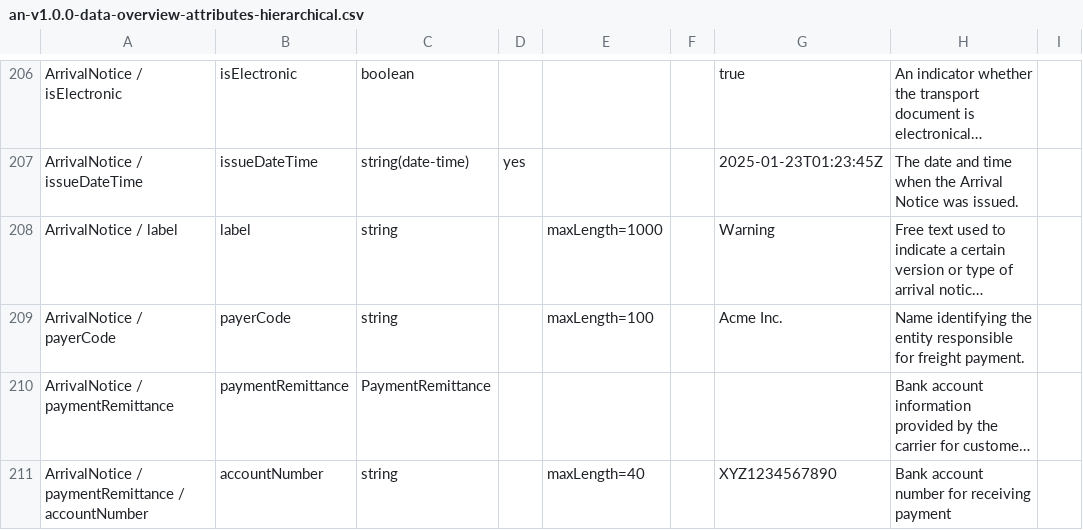
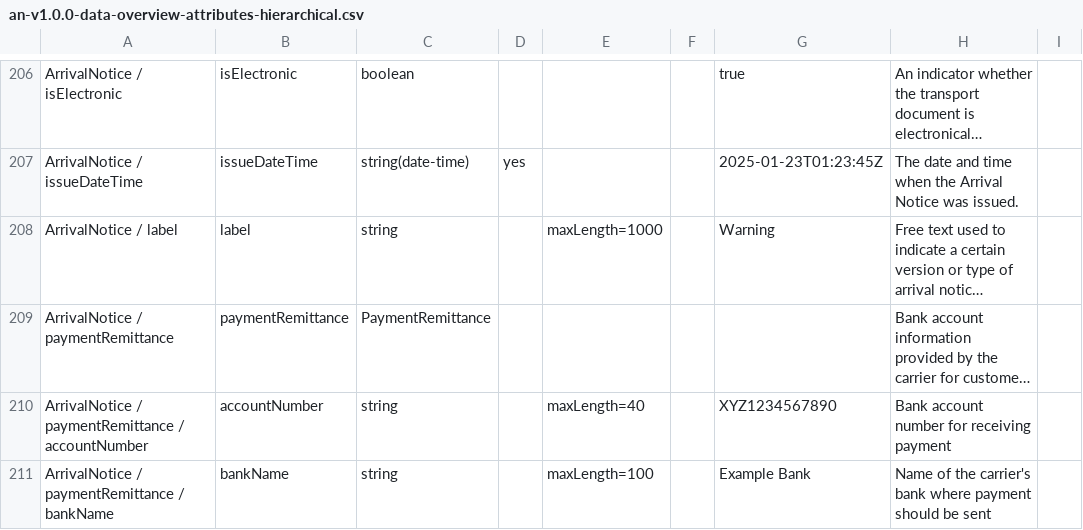
Before and after one commit to dcsaorg/Conformance-Gateway, a CSV file: specifications/generated-resources/standards/an/v100/an-v1.0.0-data-overview-attributes-hierarchical.csv, drawn as a sheet; only a part is shown, gaps mark what is left out; the shorter side is filled out with more unchanged rows; long unchanged cells end in …; the diff names each change by its address in the sheet, - before the commit and + after, or states it on an @@ line.

Commit message:
SD-2326 Removed property payerCode from object ArrivalNotice

```diff
--- a/specifications/generated-resources/standards/an/v100/an-v1.0.0-data-overview-attributes-hierarchical.csv
+++ b/specifications/generated-resources/standards/an/v100/an-v1.0.0-data-overview-attributes-hierarchical.csv
-row 209: ArrivalNotice / payerCode | payerCode | string |  | maxLength=100 |  | Acme Inc. | Name identifying the entity responsible for freight payment.
```
Also changed, not shown: specifications/generated-resources/standards/an/v100/an-v1.0.0-data-overview-attributes-normalized.csv, 3 other files.
